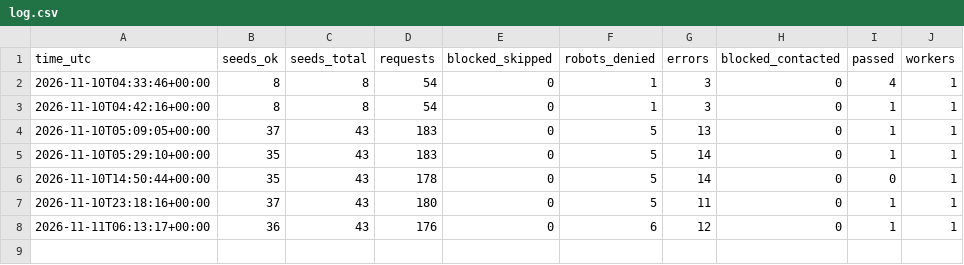
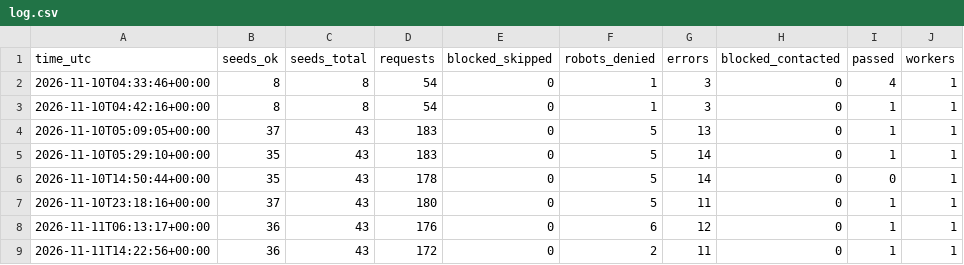
Before and after one commit to flashmdy/spcx-scout, a CSV file: data/log.csv, drawn as a sheet.

```diff
--- a/data/log.csv
+++ b/data/log.csv
@@ -8 +8,2 @@ time_utc,seeds_ok,seeds_total,requests,blocked_skipped,robots_denied,errors,bloc
 2026-11-11T06:13:17+00:00,36,43,176,0,6,12,0,1,1
+2026-11-11T14:22:56+00:00,36,43,172,0,2,11,0,1,1
```
Also changed, not shown: 8 other files.
